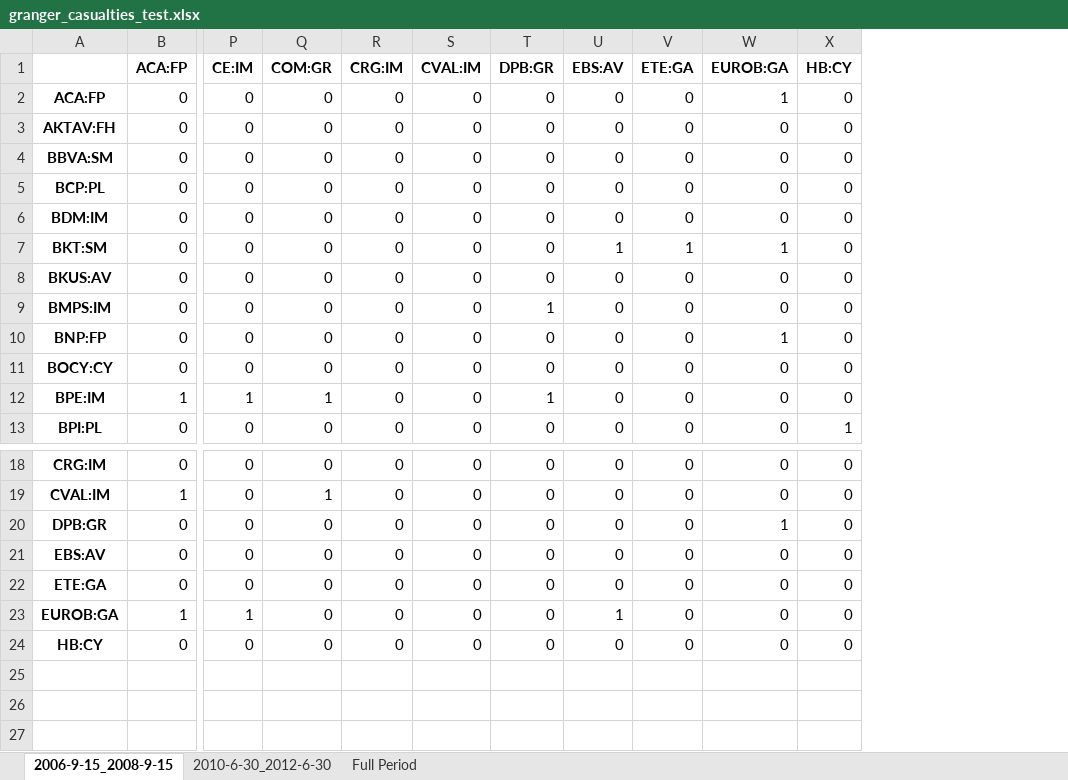
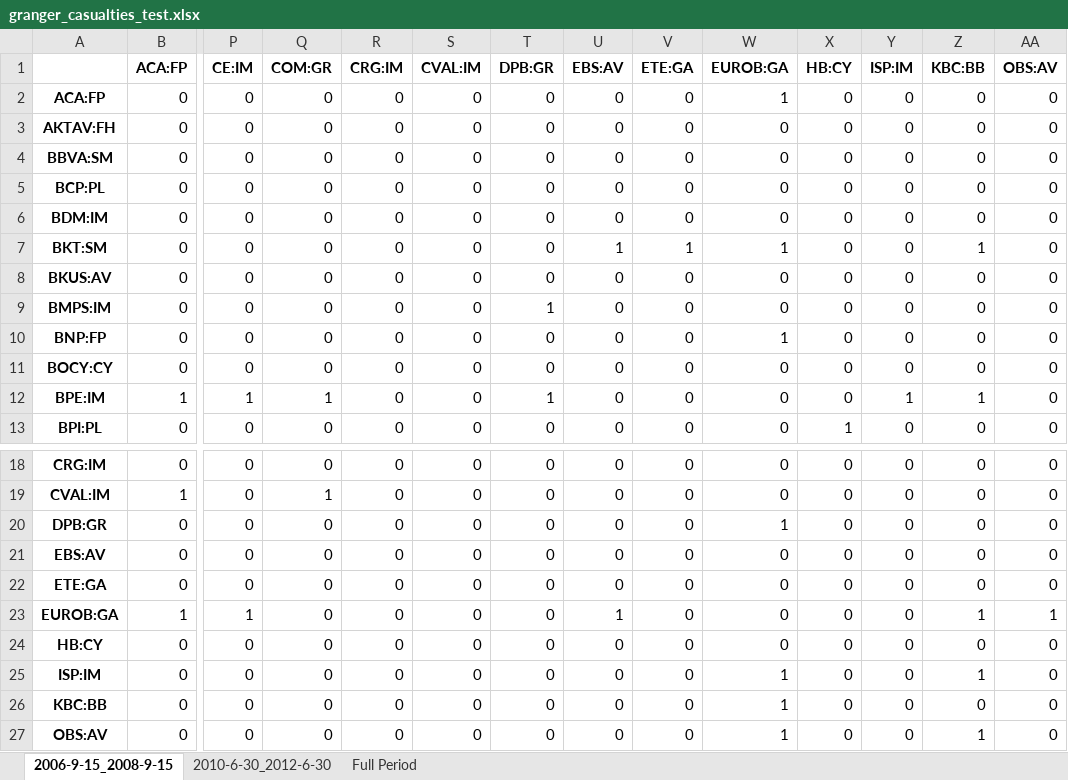
Before and after one commit to LeoCo/systemic_risk_measures, an Excel workbook: Output/granger_casualties_test.xlsx, sheet 2006-9-15_2008-9-15, drawn as a sheet; only a part is shown, gaps mark what is left out; values as stored, in another font and other column widths than the file's, no borders; rows hold the shown columns only; the diff names each change by its address in the sheet, - before the commit and + after, or states it on an @@ line.

```diff
--- a/Output/granger_casualties_test.xlsx (sheet 2006-9-15_2008-9-15)
+++ b/Output/granger_casualties_test.xlsx (sheet 2006-9-15_2008-9-15)
+column Y (ISP:IM), rows 2-13: 0 | 0 | 0 | 0 | 0 | 0 | 0 | 0 | 0 | 0 | 1 | 0; rows 18-24: all 0
+column Z (KBC:BB), rows 2-13: 0 | 0 | 0 | 0 | 0 | 1 | 0 | 0 | 0 | 0 | 1 | 0; rows 18-24: 0 | 0 | 0 | 0 | 0 | 1 | 0
+column AA (OBS:AV), rows 2-13: all 0; rows 18-24: 0 | 0 | 0 | 0 | 0 | 1 | 0
+row 25: ISP:IM | 0 | 0 | 0 | 0 | 0 | 0 | 0 | 0 | 1 | 0 | 0 | 1 | 0
+row 26: KBC:BB | 0 | 0 | 0 | 0 | 0 | 0 | 0 | 0 | 1 | 0 | 0 | 0 | 0
+row 27: OBS:AV | 0 | 0 | 0 | 0 | 0 | 0 | 0 | 0 | 1 | 0 | 0 | 1 | 0
```
Also changed, not shown: sheet 2010-6-30_2012-6-30, sheet Full Period, 12 other files.
